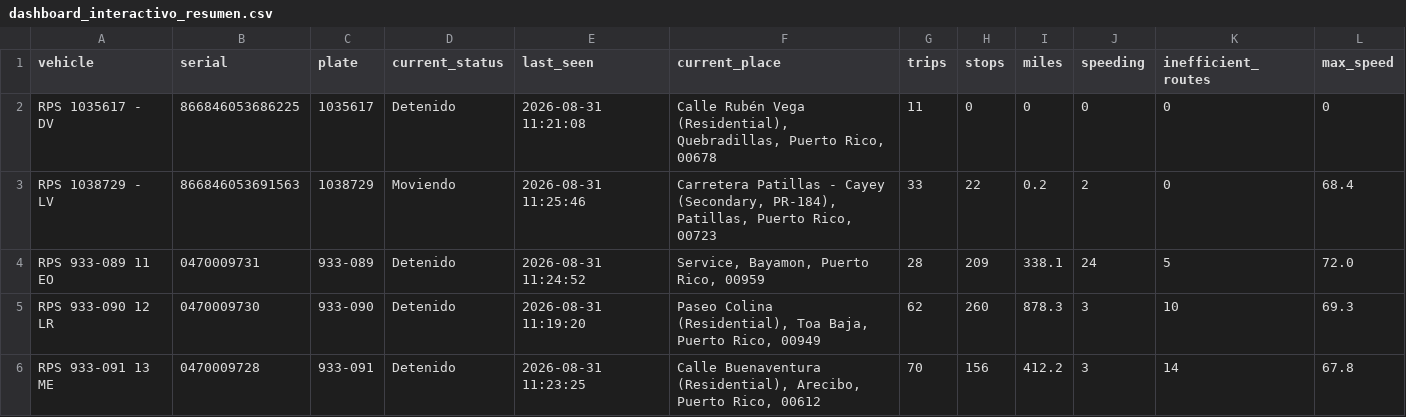
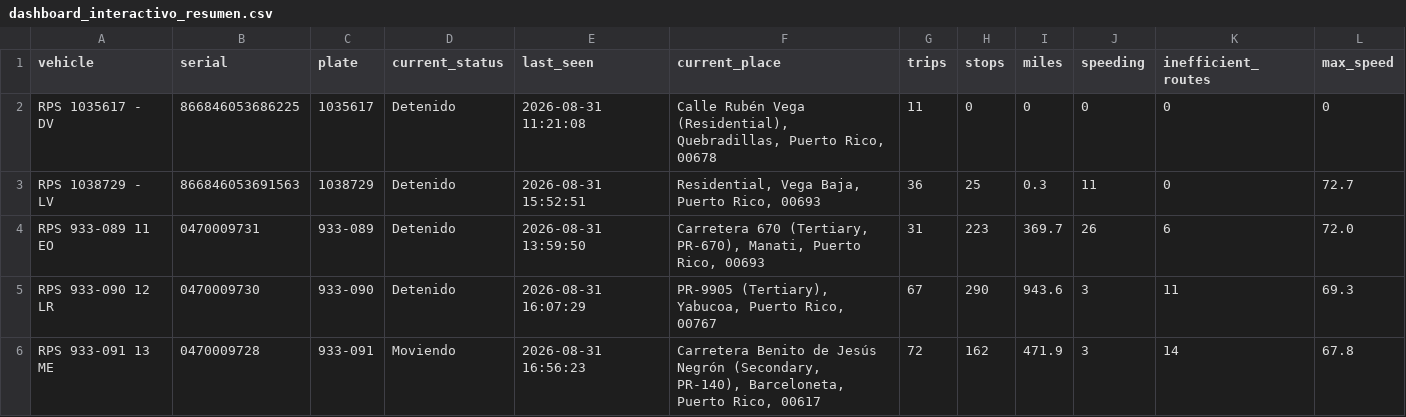
Before and after one commit to epac-hub/rps, a CSV file: dashboard_interactivo_resumen.csv, drawn as a sheet; only a part is shown; the diff covers the shown part only.

Commit message:
Refresh fleet dashboard data

```diff
--- a/dashboard_interactivo_resumen.csv
+++ b/dashboard_interactivo_resumen.csv
@@ -2,5 +2,5 @@ vehicle,serial,plate,current_status,last_seen,current_place,trips,stops,miles,sp
 RPS 1035617 - DV,866846053686225,1035617,Detenido,2026-08-31 11:21:08,"Calle Rubén Vega (Residential), Quebradillas, Puerto Rico, 00678",11,0,0,0,0,0
-RPS 1038729 - LV,866846053691563,1038729,Moviendo,2026-08-31 11:25:46,"Carretera Patillas - Cayey (Secondary, PR-184), Patillas, Puerto Rico, 00723",33,22,0.2,2,0,68.4
-RPS 933-089 11 EO,0470009731,933-089,Detenido,2026-08-31 11:24:52,"Service, Bayamon, Puerto Rico, 00959",28,209,338.1,24,5,72.0
-RPS 933-090 12 LR,0470009730,933-090,Detenido,2026-08-31 11:19:20,"Paseo Colina (Residential), Toa Baja, Puerto Rico, 00949",62,260,878.3,3,10,69.3
-RPS 933-091 13 ME,0470009728,933-091,Detenido,2026-08-31 11:23:25,"Calle Buenaventura (Residential), Arecibo, Puerto Rico, 00612",70,156,412.2,3,14,67.8
+RPS 1038729 - LV,866846053691563,1038729,Detenido,2026-08-31 15:52:51,"Residential, Vega Baja, Puerto Rico, 00693",36,25,0.3,11,0,72.7
+RPS 933-089 11 EO,0470009731,933-089,Detenido,2026-08-31 13:59:50,"Carretera 670 (Tertiary, PR-670), Manati, Puerto Rico, 00693",31,223,369.7,26,6,72.0
+RPS 933-090 12 LR,0470009730,933-090,Detenido,2026-08-31 16:07:29,"PR-9905 (Tertiary), Yabucoa, Puerto Rico, 00767",67,290,943.6,3,11,69.3
+RPS 933-091 13 ME,0470009728,933-091,Moviendo,2026-08-31 16:56:23,"Carretera Benito de Jesús Negrón (Secondary, PR-140), Barceloneta, Puerto Rico, 00617",72,162,471.9,3,14,67.8
```
Also changed, not shown: 24 edited cells elsewhere in this file, 3 other files.
